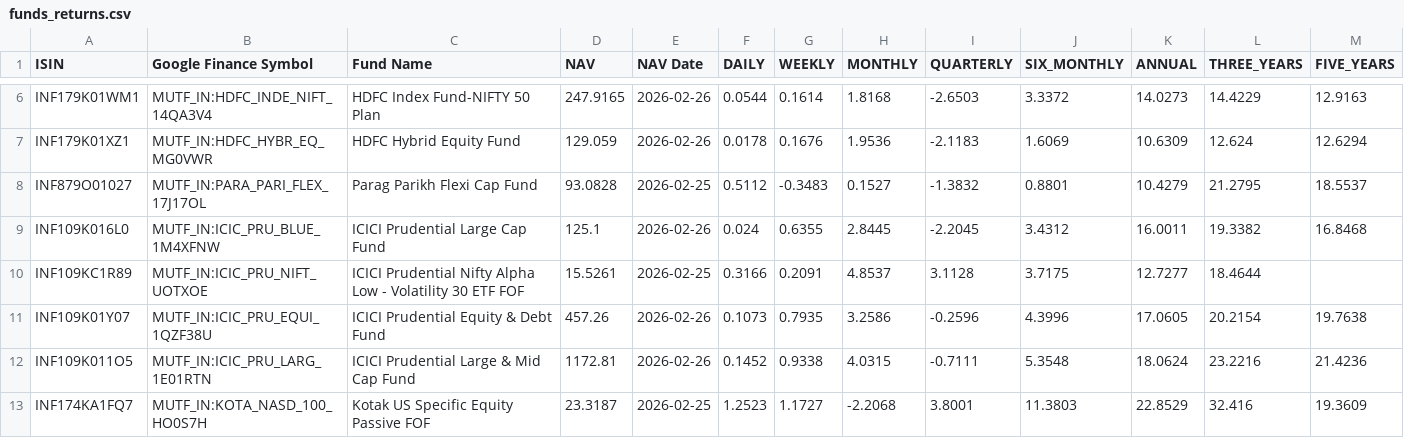
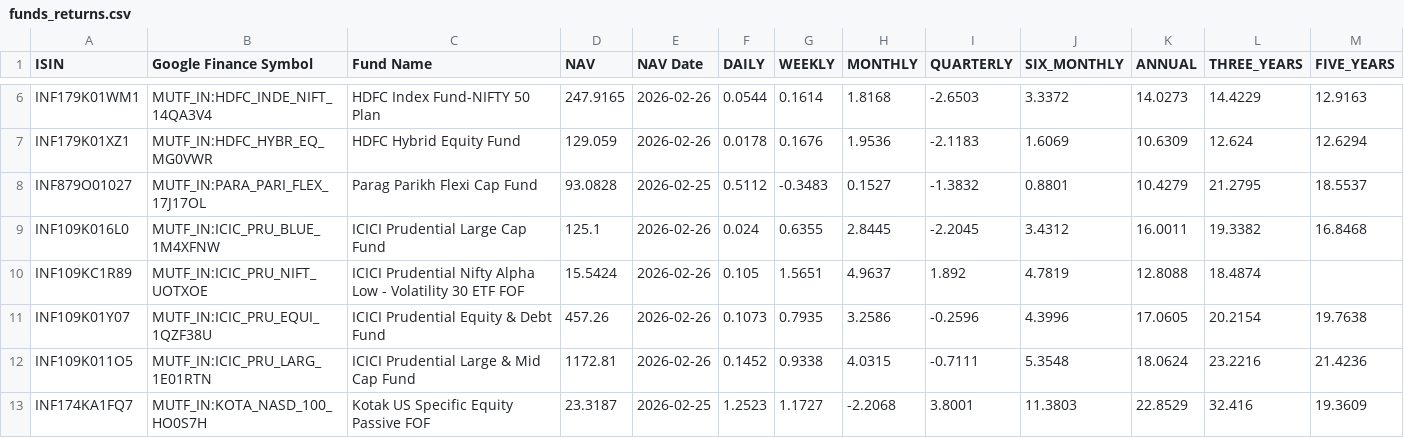
Before and after one commit to vkpandey82/mfpublicinfo, a CSV file: funds_returns.csv, drawn as a sheet; only a part is shown, gaps mark what is left out; the diff names each change by its address in the sheet, - before the commit and + after, or states it on an @@ line.

Commit message:
02-27-2026 07 commit

```diff
--- a/funds_returns.csv
+++ b/funds_returns.csv
-D10 (NAV): 15.5261
+D10 (NAV): 15.5424
-E10 (NAV Date): 2026-02-25
+E10 (NAV Date): 2026-02-26
-F10 (DAILY): 0.3166
+F10 (DAILY): 0.105
-G10 (WEEKLY): 0.2091
+G10 (WEEKLY): 1.5651
-H10 (MONTHLY): 4.8537
+H10 (MONTHLY): 4.9637
-I10 (QUARTERLY): 3.1128
+I10 (QUARTERLY): 1.892
-J10 (SIX_MONTHLY): 3.7175
+J10 (SIX_MONTHLY): 4.7819
-K10 (ANNUAL): 12.7277
+K10 (ANNUAL): 12.8088
-L10 (THREE_YEARS): 18.4644
+L10 (THREE_YEARS): 18.4874
```
